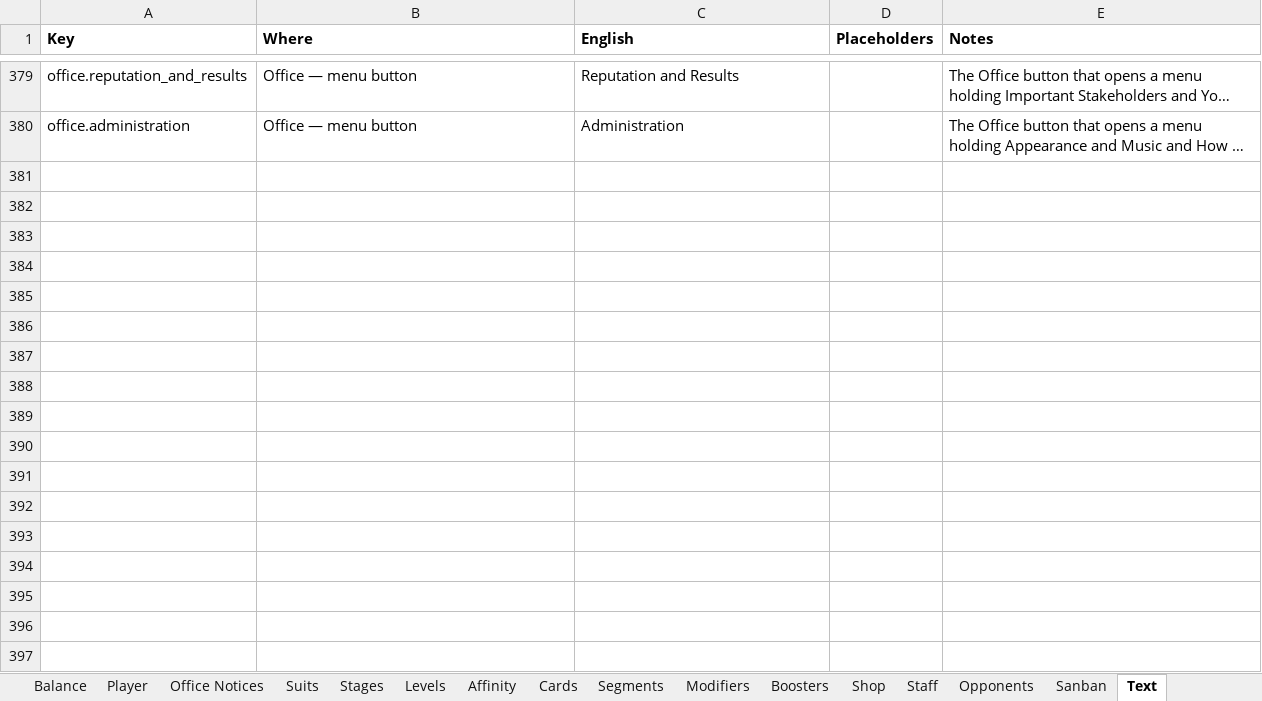
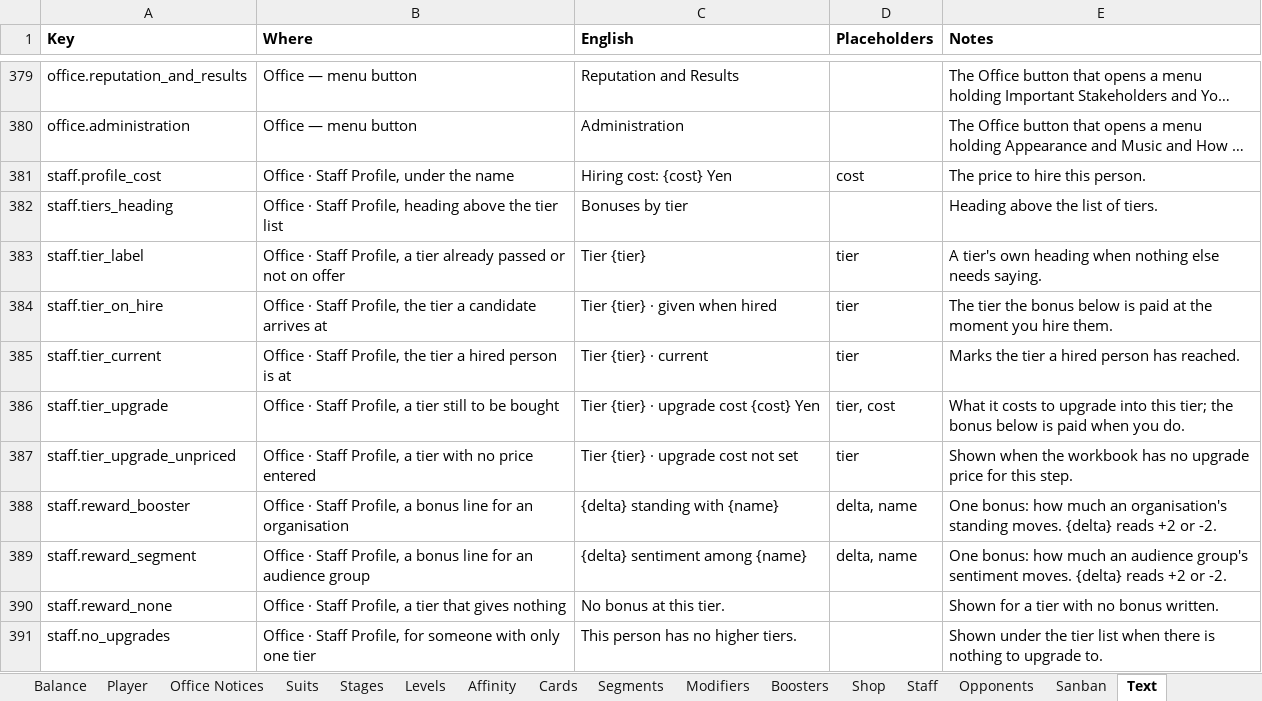
Before and after one commit to Lotusmonogatari/CoP-Deckbuilder, an Excel workbook: design/CoP_Starter_Card_Stage_Data.xlsx, sheet Text, drawn as a sheet; only a part is shown, gaps mark what is left out; long unchanged cells end in …; values as stored, in another font and other column widths than the file's, no borders; the diff names each change by its address in the sheet, - before the commit and + after, or states it on an @@ line.

```diff
--- a/design/CoP_Starter_Card_Stage_Data.xlsx (sheet Text)
+++ b/design/CoP_Starter_Card_Stage_Data.xlsx (sheet Text)
+row 381: staff.profile_cost | Office · Staff Profile, under the name | Hiring cost: {cost} Yen | cost | The price to hire this person.
+row 382: staff.tiers_heading | Office · Staff Profile, heading above the tier list | Bonuses by tier |  | Heading above the list of tiers.
+row 383: staff.tier_label | Office · Staff Profile, a tier already passed or not on offer | Tier {tier} | tier | A tier's own heading when nothing else needs saying.
+row 384: staff.tier_on_hire | Office · Staff Profile, the tier a candidate arrives at | Tier {tier} · given when hired | tier | The tier the bonus below is paid at the moment you hire them.
+row 385: staff.tier_current | Office · Staff Profile, the tier a hired person is at | Tier {tier} · current | tier | Marks the tier a hired person has reached.
+row 386: staff.tier_upgrade | Office · Staff Profile, a tier still to be bought | Tier {tier} · upgrade cost {cost} Yen | tier, cost | What it costs to upgrade into this tier; the bonus below is paid when you do.
+row 387: staff.tier_upgrade_unpriced | Office · Staff Profile, a tier with no price entered | Tier {tier} · upgrade cost not set | tier | Shown when the workbook has no upgrade price for this step.
+row 388: staff.reward_booster | Office · Staff Profile, a bonus line for an organisation | {delta} standing with {name} | delta, name | One bonus: how much an organisation's standing moves. {delta} reads +2 or -2.
+row 389: staff.reward_segment | Office · Staff Profile, a bonus line for an audience group | {delta} sentiment among {name} | delta, name | One bonus: how much an audience group's sentiment moves. {delta} reads +2 or -2.
+row 390: staff.reward_none | Office · Staff Profile, a tier that gives nothing | No bonus at this tier. |  | Shown for a tier with no bonus written.
+row 391: staff.no_upgrades | Office · Staff Profile, for someone with only one tier | This person has no higher tiers. |  | Shown under the tier list when there is nothing to upgrade to.
```
Also changed, not shown: 16 other files.
